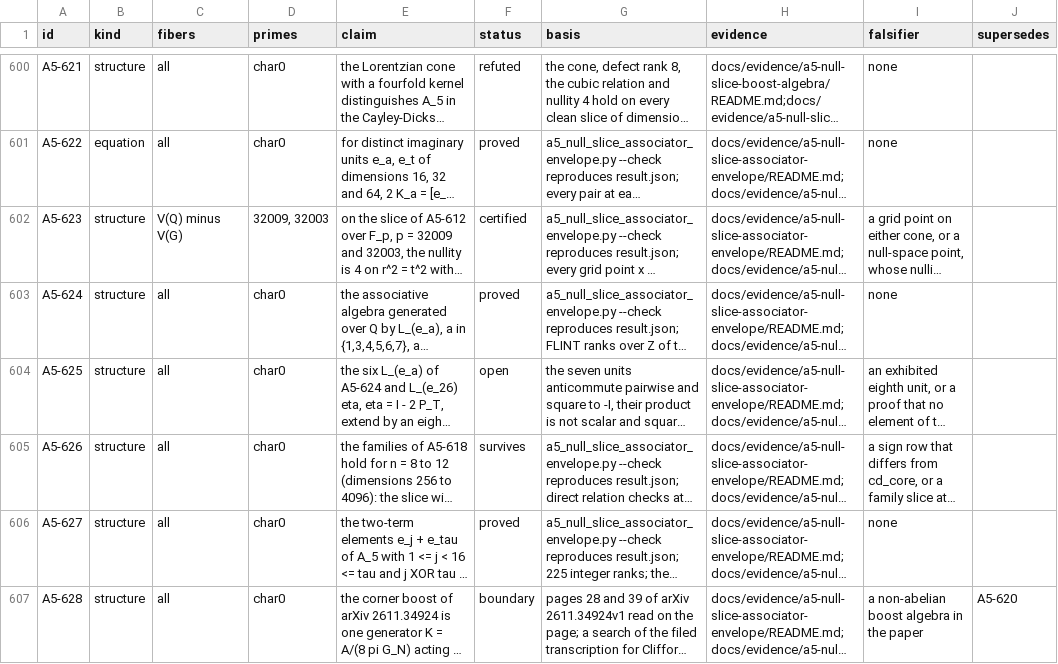
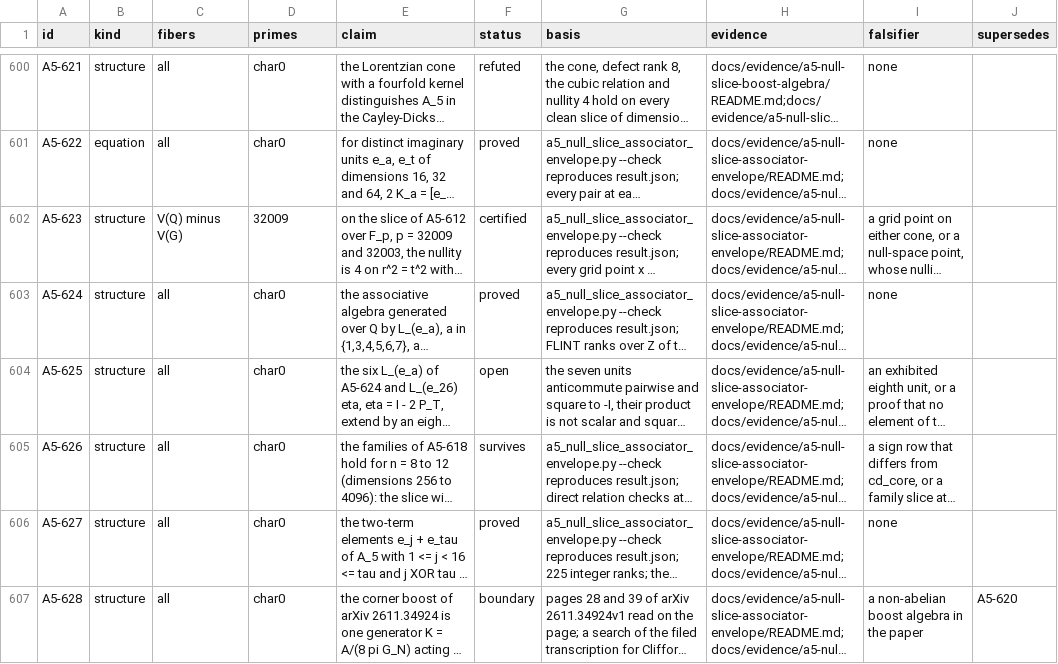
Before and after one commit to Oichkatzelesfrettschen/gororoba-quantum, a TSV file: docs/evidence/a5-exceptional-fibers/ledger.tsv, drawn as a sheet; only a part is shown, gaps mark what is left out; long unchanged cells end in …; the diff names each change by its address in the sheet, - before the commit and + after, or states it on an @@ line.

Commit message:
ledger: one prime token on A5-623

```diff
--- a/docs/evidence/a5-exceptional-fibers/ledger.tsv
+++ b/docs/evidence/a5-exceptional-fibers/ledger.tsv
-D602 (primes): 32009, 32003
+D602 (primes): 32009
```
